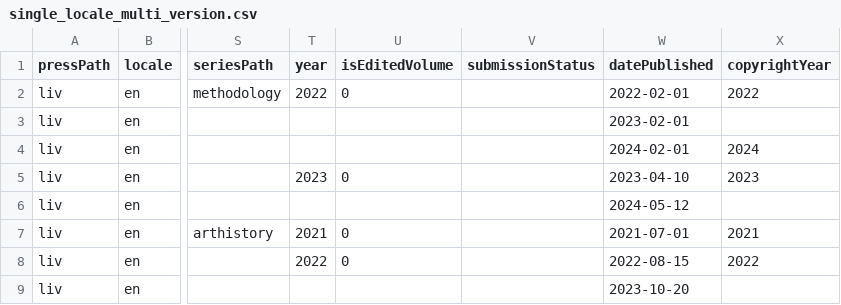
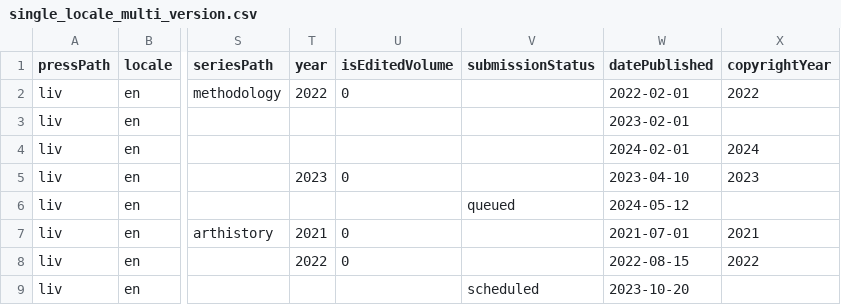
Before and after one commit to Godoy0722/omp_csv_importexport, a CSV file: examples/monographs/single_locale_multi_version.csv, drawn as a sheet; only a part is shown, gaps mark what is left out; the diff names each change by its address in the sheet, - before the commit and + after, or states it on an @@ line.

```diff
--- a/examples/monographs/single_locale_multi_version.csv
+++ b/examples/monographs/single_locale_multi_version.csv
-V6 (submissionStatus): (empty)
+V6 (submissionStatus): queued
-V9 (submissionStatus): (empty)
+V9 (submissionStatus): scheduled
```
Also changed, not shown: examples/monographs/mixed.csv, examples/monographs/single_locale_single_version.csv, 6 other files.
